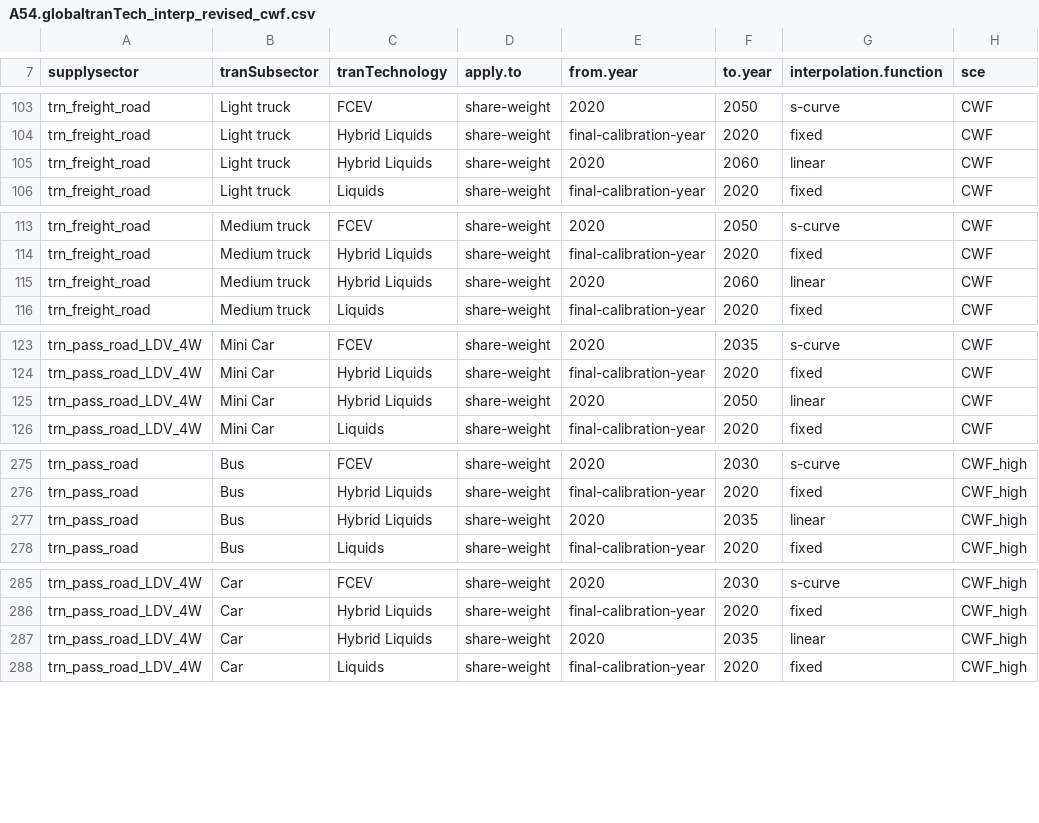
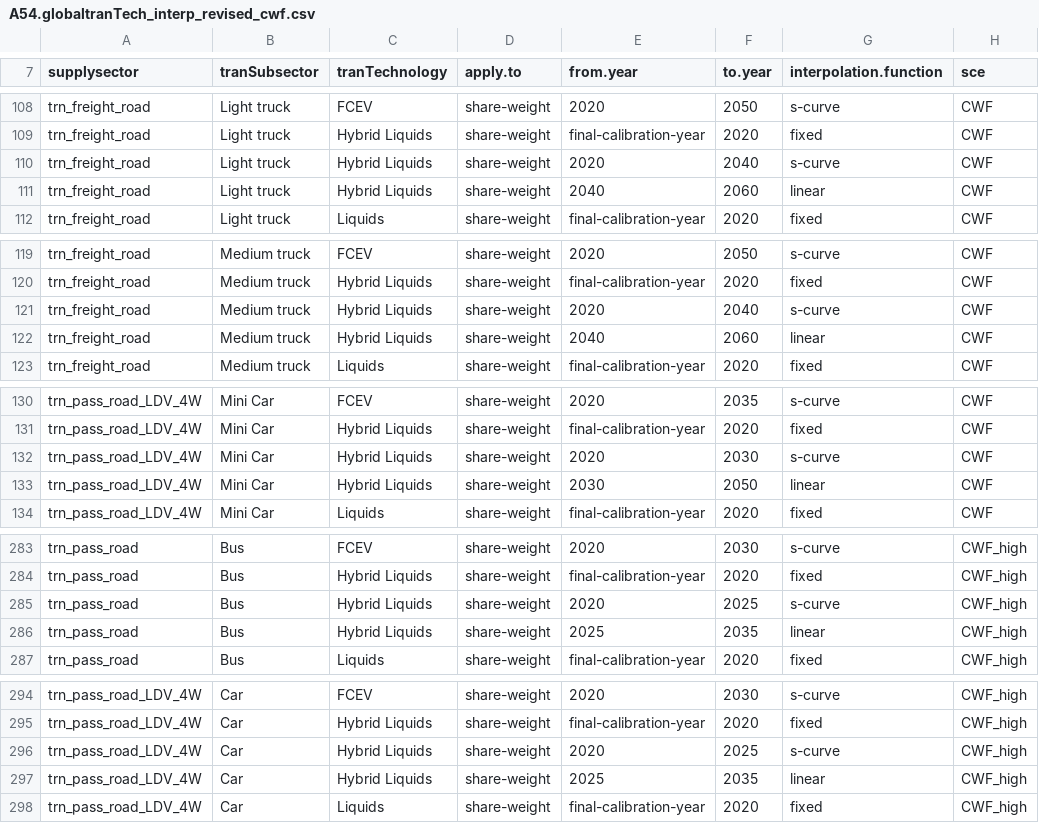
Before and after one commit to jayfuhrman/min-viable-cdr, a CSV file: input/gcamdata/inst/extdata/energy/A54.globaltranTech_interp_revised_cwf.csv, drawn as a sheet; only a part is shown, gaps mark what is left out; the diff covers the shown part only.

Commit message:
Updating hybrid share weights

```diff
--- a/input/gcamdata/inst/extdata/energy/A54.globaltranTech_interp_revised_cwf.csv
+++ b/input/gcamdata/inst/extdata/energy/A54.globaltranTech_interp_revised_cwf.csv
@@ -104,3 +109,4 @@ trn_freight_road,Light truck,FCEV,share-weight,2020,2050,s-curve,CWF
 trn_freight_road,Light truck,Hybrid Liquids,share-weight,final-calibration-year,2020,fixed,CWF
-trn_freight_road,Light truck,Hybrid Liquids,share-weight,2020,2060,linear,CWF
+trn_freight_road,Light truck,Hybrid Liquids,share-weight,2020,2040,s-curve,CWF
+trn_freight_road,Light truck,Hybrid Liquids,share-weight,2040,2060,linear,CWF
 trn_freight_road,Light truck,Liquids,share-weight,final-calibration-year,2020,fixed,CWF
@@ -114,3 +120,4 @@ trn_freight_road,Medium truck,FCEV,share-weight,2020,2050,s-curve,CWF
 trn_freight_road,Medium truck,Hybrid Liquids,share-weight,final-calibration-year,2020,fixed,CWF
-trn_freight_road,Medium truck,Hybrid Liquids,share-weight,2020,2060,linear,CWF
+trn_freight_road,Medium truck,Hybrid Liquids,share-weight,2020,2040,s-curve,CWF
+trn_freight_road,Medium truck,Hybrid Liquids,share-weight,2040,2060,linear,CWF
 trn_freight_road,Medium truck,Liquids,share-weight,final-calibration-year,2020,fixed,CWF
@@ -124,3 +131,4 @@ trn_pass_road_LDV_4W,Mini Car,FCEV,share-weight,2020,2035,s-curve,CWF
 trn_pass_road_LDV_4W,Mini Car,Hybrid Liquids,share-weight,final-calibration-year,2020,fixed,CWF
-trn_pass_road_LDV_4W,Mini Car,Hybrid Liquids,share-weight,2020,2050,linear,CWF
+trn_pass_road_LDV_4W,Mini Car,Hybrid Liquids,share-weight,2020,2030,s-curve,CWF
+trn_pass_road_LDV_4W,Mini Car,Hybrid Liquids,share-weight,2030,2050,linear,CWF
 trn_pass_road_LDV_4W,Mini Car,Liquids,share-weight,final-calibration-year,2020,fixed,CWF
@@ -276,3 +284,4 @@ trn_pass_road,Bus,FCEV,share-weight,2020,2030,s-curve,CWF_high
 trn_pass_road,Bus,Hybrid Liquids,share-weight,final-calibration-year,2020,fixed,CWF_high
-trn_pass_road,Bus,Hybrid Liquids,share-weight,2020,2035,linear,CWF_high
+trn_pass_road,Bus,Hybrid Liquids,share-weight,2020,2025,s-curve,CWF_high
+trn_pass_road,Bus,Hybrid Liquids,share-weight,2025,2035,linear,CWF_high
 trn_pass_road,Bus,Liquids,share-weight,final-calibration-year,2020,fixed,CWF_high
@@ -286,3 +295,4 @@ trn_pass_road_LDV_4W,Car,FCEV,share-weight,2020,2030,s-curve,CWF_high
 trn_pass_road_LDV_4W,Car,Hybrid Liquids,share-weight,final-calibration-year,2020,fixed,CWF_high
-trn_pass_road_LDV_4W,Car,Hybrid Liquids,share-weight,2020,2035,linear,CWF_high
+trn_pass_road_LDV_4W,Car,Hybrid Liquids,share-weight,2020,2025,s-curve,CWF_high
+trn_pass_road_LDV_4W,Car,Hybrid Liquids,share-weight,2025,2035,linear,CWF_high
 trn_pass_road_LDV_4W,Car,Liquids,share-weight,final-calibration-year,2020,fixed,CWF_high
```
Also changed, not shown: 11 added rows and 37 edited cells elsewhere in this file, input/gcamdata/inst/extdata/energy/A54.globaltranTech_shrwt_revised_cwf.csv.
